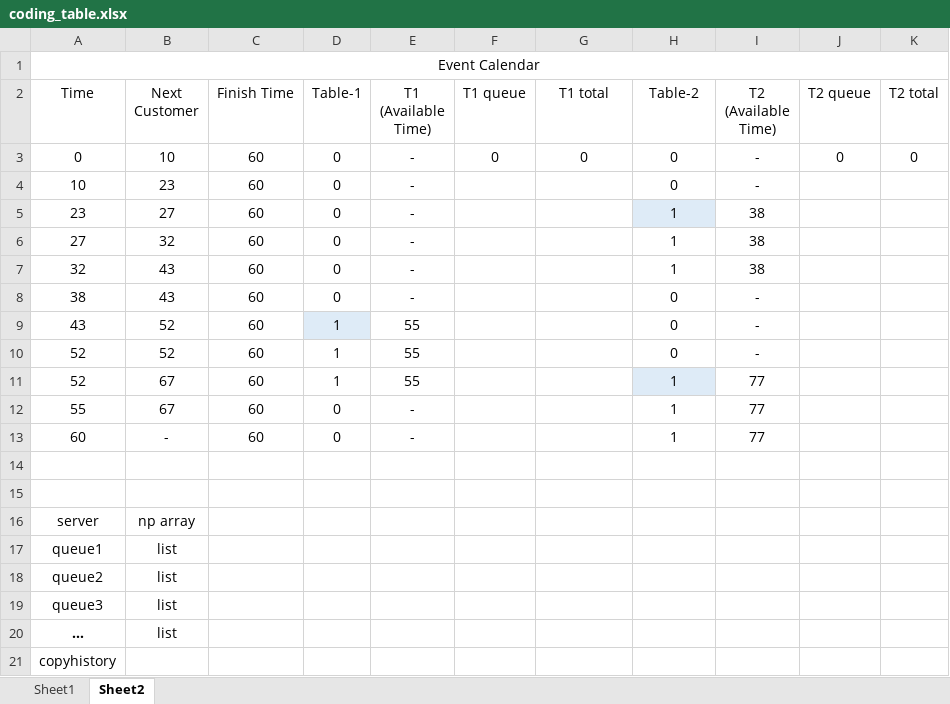
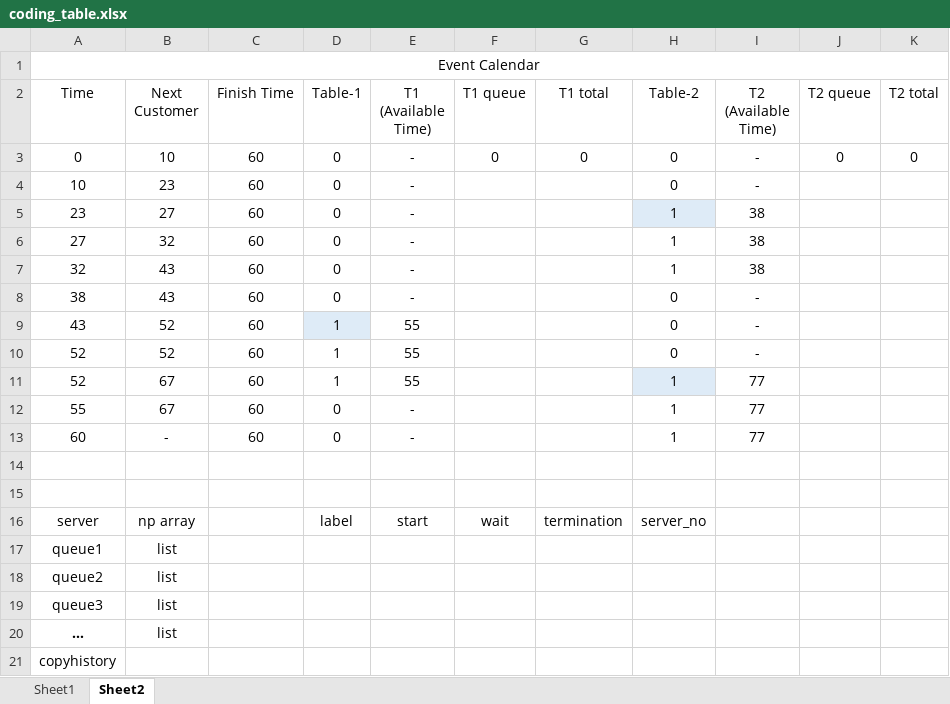
Before and after one commit to Liyaozuu/UoE_Msc_Dissertation, an Excel workbook: coding_table.xlsx, sheet Sheet2, drawn as a sheet; values as stored, in another font and other column widths than the file's, no borders; removed rows and columns are numbered as before the commit, all else as after; the diff names each change by its address in the sheet, - before the commit and + after, or states it on an @@ line.

```diff
--- a/coding_table.xlsx (sheet Sheet2)
+++ b/coding_table.xlsx (sheet Sheet2)
-row 16: server | np array
+row 16: server | np array |  | label | start | wait | termination | server_no
```
Also changed, not shown: 1 other file.
